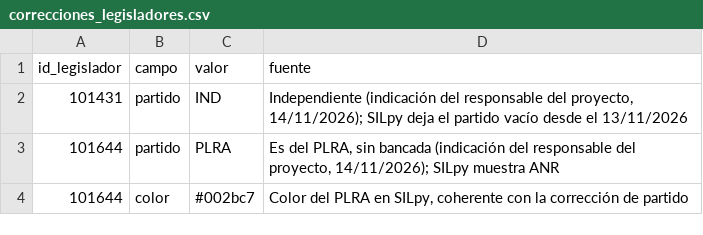
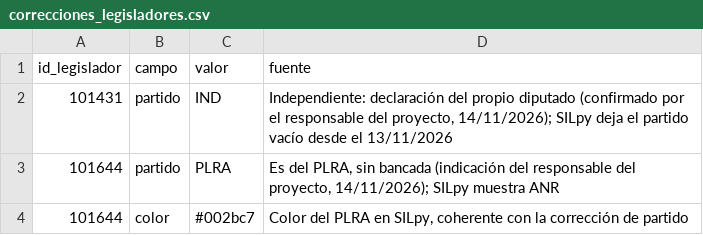
Before and after one commit to alanhlopez/congresopy, a CSV file: silver/diputados/correcciones_legisladores.csv, drawn as a sheet.

```diff
--- a/silver/diputados/correcciones_legisladores.csv
+++ b/silver/diputados/correcciones_legisladores.csv
@@ -1,3 +1,3 @@
 id_legislador,campo,valor,fuente
-101431,partido,IND,"Independiente (indicación del responsable del proyecto, 14/11/2026); SILpy deja el partido vacío desde el 13/11/2026"
+101431,partido,IND,"Independiente: declaración del propio diputado (confirmado por el responsable del proyecto, 14/11/2026); SILpy deja el partido vacío desde el 13/11/2026"
 101644,partido,PLRA,"Es del PLRA, sin bancada (indicación del responsable del proyecto, 14/11/2026); SILpy muestra ANR"
```
Also changed, not shown: silver/diputados/bancadas_hist.csv, 5 other files.
